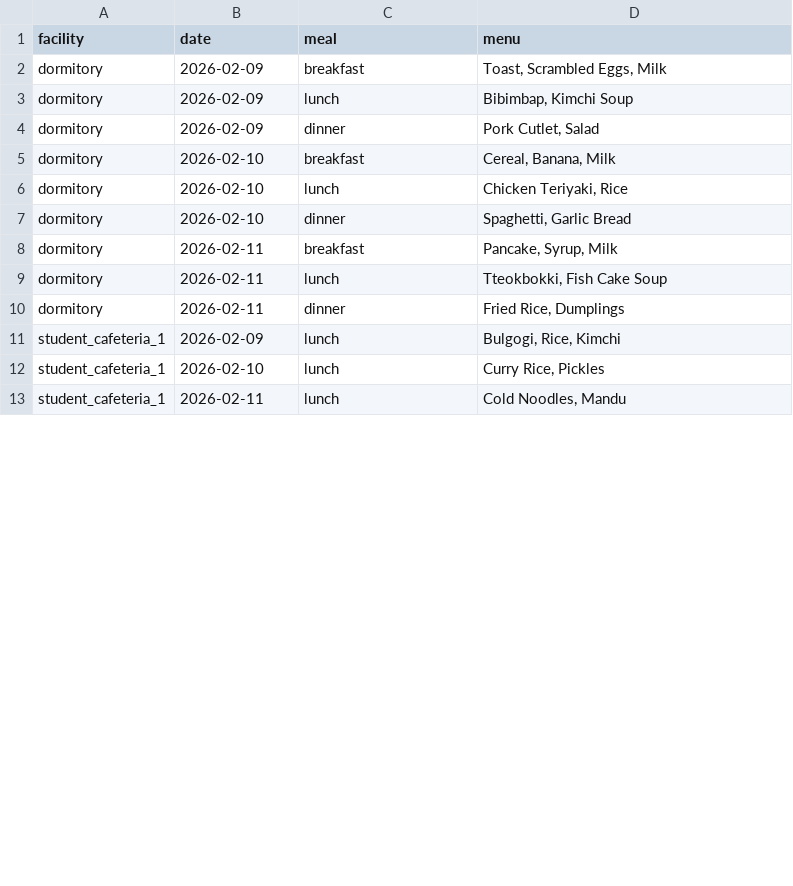
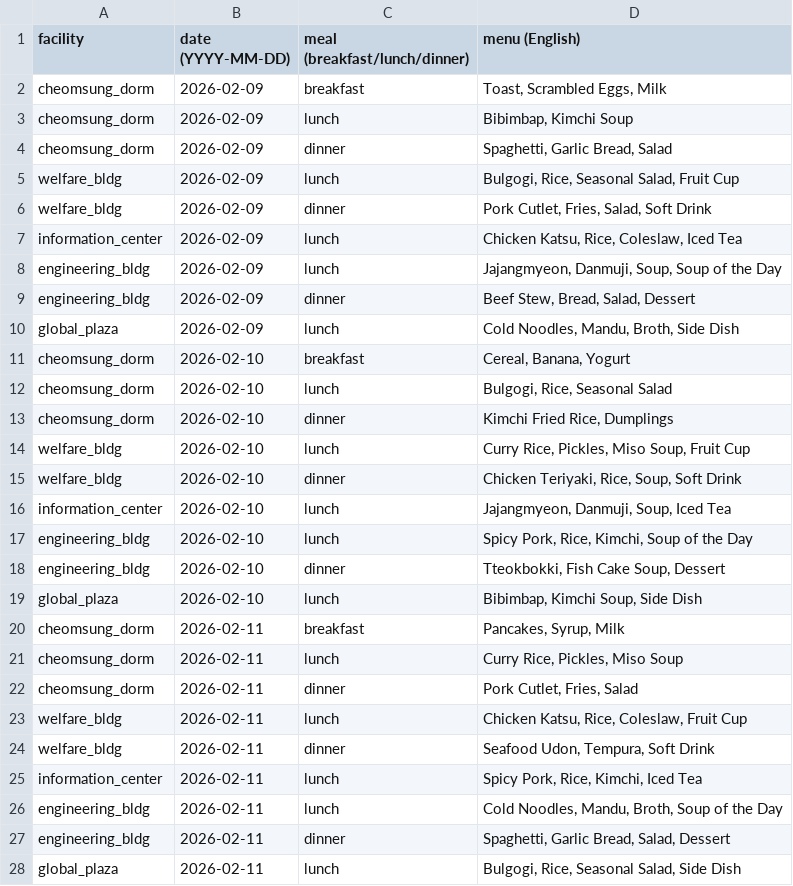
Before and after one commit to kingbeanstone/knu-exchange, a CSV file: assets/data/menu.csv, drawn as a sheet; only a part is shown; the diff covers the shown part only.

Commit message:
2/12 11:27 Add student dropdown + 5 cafeteria support

```diff
--- a/assets/data/menu.csv
+++ b/assets/data/menu.csv
@@ -1,13 +1,28 @@
-facility,date,meal,menu
-dormitory,2026-02-09,breakfast,"Toast, Scrambled Eggs, Milk"
-dormitory,2026-02-09,lunch,"Bibimbap, Kimchi Soup"
-dormitory,2026-02-09,dinner,"Pork Cutlet, Salad"
-dormitory,2026-02-10,breakfast,"Cereal, Banana, Milk"
-dormitory,2026-02-10,lunch,"Chicken Teriyaki, Rice"
-dormitory,2026-02-10,dinner,"Spaghetti, Garlic Bread"
-dormitory,2026-02-11,breakfast,"Pancake, Syrup, Milk"
-dormitory,2026-02-11,lunch,"Tteokbokki, Fish Cake Soup"
-dormitory,2026-02-11,dinner,"Fried Rice, Dumplings"
-student_cafeteria_1,2026-02-09,lunch,"Bulgogi, Rice, Kimchi"
-student_cafeteria_1,2026-02-10,lunch,"Curry Rice, Pickles"
-student_cafeteria_1,2026-02-11,lunch,"Cold Noodles, Mandu"
+facility,date (YYYY-MM-DD),meal (breakfast/lunch/dinner),menu (English)
+cheomsung_dorm,2026-02-09,breakfast,"Toast, Scrambled Eggs, Milk"
+cheomsung_dorm,2026-02-09,lunch,"Bibimbap, Kimchi Soup"
+cheomsung_dorm,2026-02-09,dinner,"Spaghetti, Garlic Bread, Salad"
+welfare_bldg,2026-02-09,lunch,"Bulgogi, Rice, Seasonal Salad, Fruit Cup"
+welfare_bldg,2026-02-09,dinner,"Pork Cutlet, Fries, Salad, Soft Drink"
+information_center,2026-02-09,lunch,"Chicken Katsu, Rice, Coleslaw, Iced Tea"
+engineering_bldg,2026-02-09,lunch,"Jajangmyeon, Danmuji, Soup, Soup of the Day"
+engineering_bldg,2026-02-09,dinner,"Beef Stew, Bread, Salad, Dessert"
+global_plaza,2026-02-09,lunch,"Cold Noodles, Mandu, Broth, Side Dish"
+cheomsung_dorm,2026-02-10,breakfast,"Cereal, Banana, Yogurt"
+cheomsung_dorm,2026-02-10,lunch,"Bulgogi, Rice, Seasonal Salad"
+cheomsung_dorm,2026-02-10,dinner,"Kimchi Fried Rice, Dumplings"
+welfare_bldg,2026-02-10,lunch,"Curry Rice, Pickles, Miso Soup, Fruit Cup"
+welfare_bldg,2026-02-10,dinner,"Chicken Teriyaki, Rice, Soup, Soft Drink"
+information_center,2026-02-10,lunch,"Jajangmyeon, Danmuji, Soup, Iced Tea"
+engineering_bldg,2026-02-10,lunch,"Spicy Pork, Rice, Kimchi, Soup of the Day"
+engineering_bldg,2026-02-10,dinner,"Tteokbokki, Fish Cake Soup, Dessert"
+global_plaza,2026-02-10,lunch,"Bibimbap, Kimchi Soup, Side Dish"
+cheomsung_dorm,2026-02-11,breakfast,"Pancakes, Syrup, Milk"
+cheomsung_dorm,2026-02-11,lunch,"Curry Rice, Pickles, Miso Soup"
+cheomsung_dorm,2026-02-11,dinner,"Pork Cutlet, Fries, Salad"
+welfare_bldg,2026-02-11,lunch,"Chicken Katsu, Rice, Coleslaw, Fruit Cup"
+welfare_bldg,2026-02-11,dinner,"Seafood Udon, Tempura, Soft Drink"
+information_center,2026-02-11,lunch,"Spicy Pork, Rice, Kimchi, Iced Tea"
+engineering_bldg,2026-02-11,lunch,"Cold Noodles, Mandu, Broth, Soup of the Day"
+engineering_bldg,2026-02-11,dinner,"Spaghetti, Garlic Bread, Salad, Dessert"
+global_plaza,2026-02-11,lunch,"Bulgogi, Rice, Seasonal Salad, Side Dish"
```
Also changed, not shown: 22 added rows and 4 edited cells elsewhere in this file, 2 other files.
